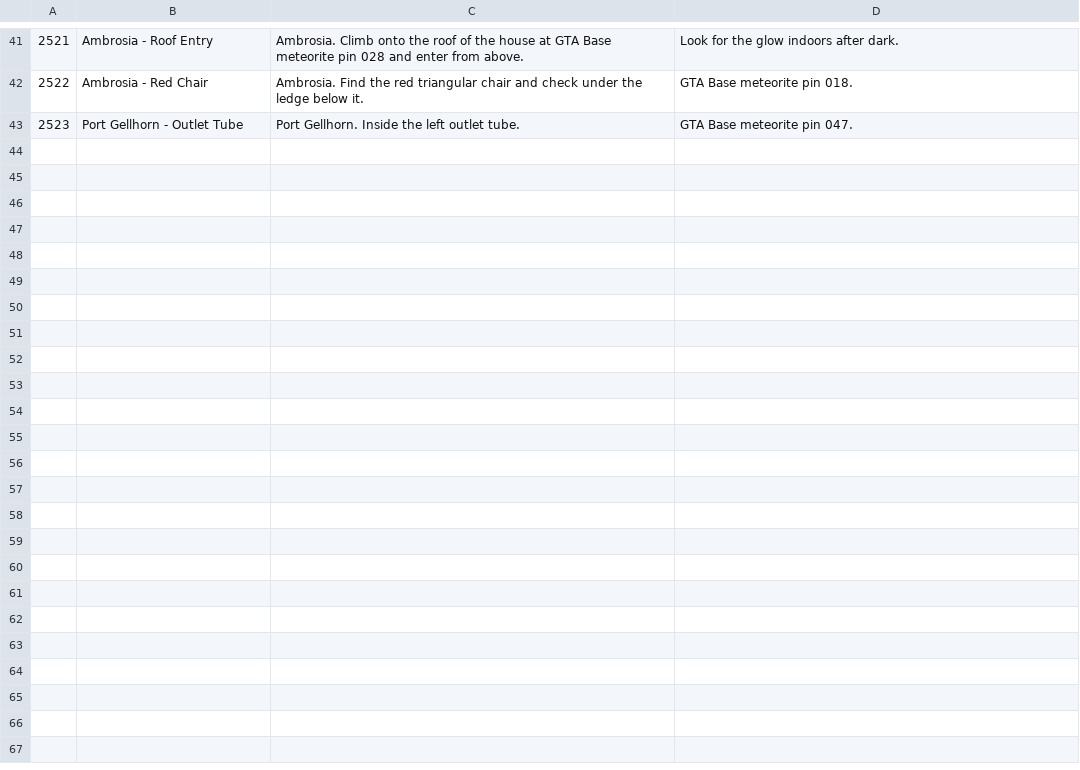
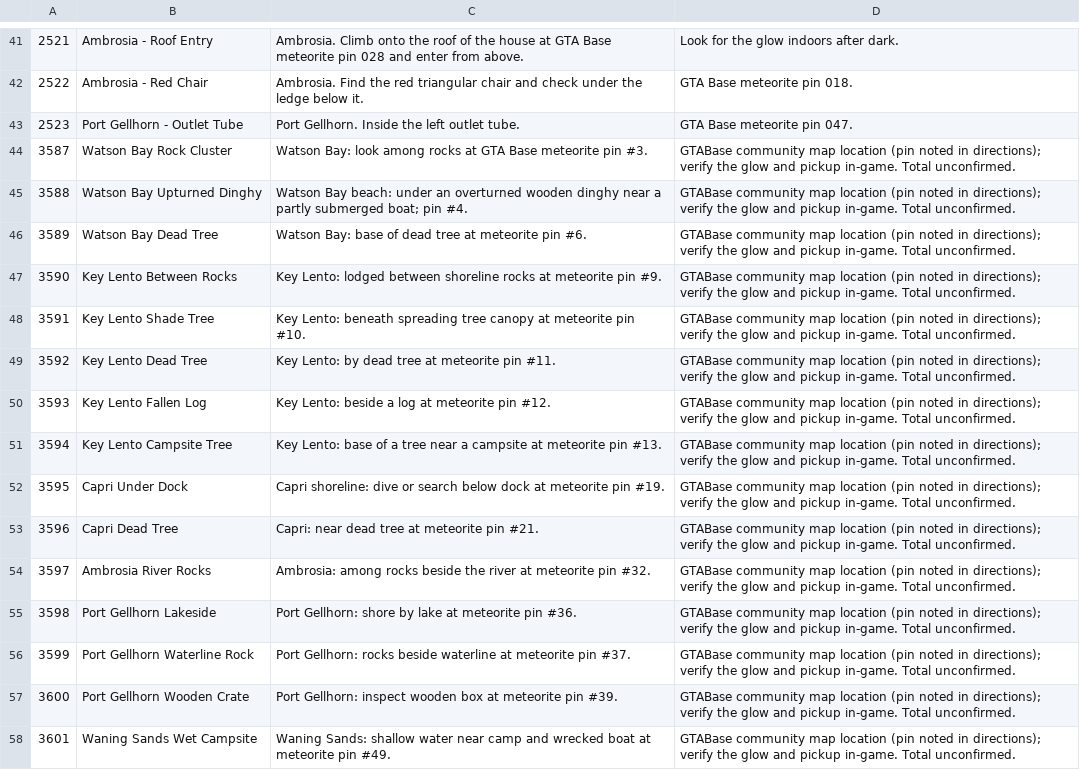
Before and after one commit to RogueMaster/flipperzero-firmware-wPlugins, a TSV file: applications/external/gta_vi_cheats/assets/collections/meteorites.tsv, drawn as a sheet; only a part is shown, gaps mark what is left out.

```diff
--- a/applications/external/gta_vi_cheats/assets/collections/meteorites.tsv
+++ b/applications/external/gta_vi_cheats/assets/collections/meteorites.tsv
@@ -43 +43,16 @@
 2523	Port Gellhorn - Outlet Tube	Port Gellhorn. Inside the left outlet tube.	GTA Base meteorite pin 047.
+3587	Watson Bay Rock Cluster	Watson Bay: look among rocks at GTA Base meteorite pin #3.	GTABase community map location (pin noted in directions); verify the glow and pickup in-game. Total unconfirmed.
+3588	Watson Bay Upturned Dinghy	Watson Bay beach: under an overturned wooden dinghy near a partly submerged boat; pin #4.	GTABase community map location (pin noted in directions); verify the glow and pickup in-game. Total unconfirmed.
+3589	Watson Bay Dead Tree	Watson Bay: base of dead tree at meteorite pin #6.	GTABase community map location (pin noted in directions); verify the glow and pickup in-game. Total unconfirmed.
+3590	Key Lento Between Rocks	Key Lento: lodged between shoreline rocks at meteorite pin #9.	GTABase community map location (pin noted in directions); verify the glow and pickup in-game. Total unconfirmed.
+3591	Key Lento Shade Tree	Key Lento: beneath spreading tree canopy at meteorite pin #10.	GTABase community map location (pin noted in directions); verify the glow and pickup in-game. Total unconfirmed.
+3592	Key Lento Dead Tree	Key Lento: by dead tree at meteorite pin #11.	GTABase community map location (pin noted in directions); verify the glow and pickup in-game. Total unconfirmed.
+3593	Key Lento Fallen Log	Key Lento: beside a log at meteorite pin #12.	GTABase community map location (pin noted in directions); verify the glow and pickup in-game. Total unconfirmed.
+3594	Key Lento Campsite Tree	Key Lento: base of a tree near a campsite at meteorite pin #13.	GTABase community map location (pin noted in directions); verify the glow and pickup in-game. Total unconfirmed.
+3595	Capri Under Dock	Capri shoreline: dive or search below dock at meteorite pin #19.	GTABase community map location (pin noted in directions); verify the glow and pickup in-game. Total unconfirmed.
+3596	Capri Dead Tree	Capri: near dead tree at meteorite pin #21.	GTABase community map location (pin noted in directions); verify the glow and pickup in-game. Total unconfirmed.
+3597	Ambrosia River Rocks	Ambrosia: among rocks beside the river at meteorite pin #32.	GTABase community map location (pin noted in directions); verify the glow and pickup in-game. Total unconfirmed.
+3598	Port Gellhorn Lakeside	Port Gellhorn: shore by lake at meteorite pin #36.	GTABase community map location (pin noted in directions); verify the glow and pickup in-game. Total unconfirmed.
+3599	Port Gellhorn Waterline Rock	Port Gellhorn: rocks beside waterline at meteorite pin #37.	GTABase community map location (pin noted in directions); verify the glow and pickup in-game. Total unconfirmed.
+3600	Port Gellhorn Wooden Crate	Port Gellhorn: inspect wooden box at meteorite pin #39.	GTABase community map location (pin noted in directions); verify the glow and pickup in-game. Total unconfirmed.
+3601	Waning Sands Wet Campsite	Waning Sands: shallow water near camp and wrecked boat at meteorite pin #49.	GTABase community map location (pin noted in directions); verify the glow and pickup in-game. Total unconfirmed.
```
Also changed, not shown: applications/external/gta_vi_cheats/assets/collections/flamingos.tsv, applications/external/gta_vi_cheats/assets/collections/gang_operations.tsv, 9 other files.
